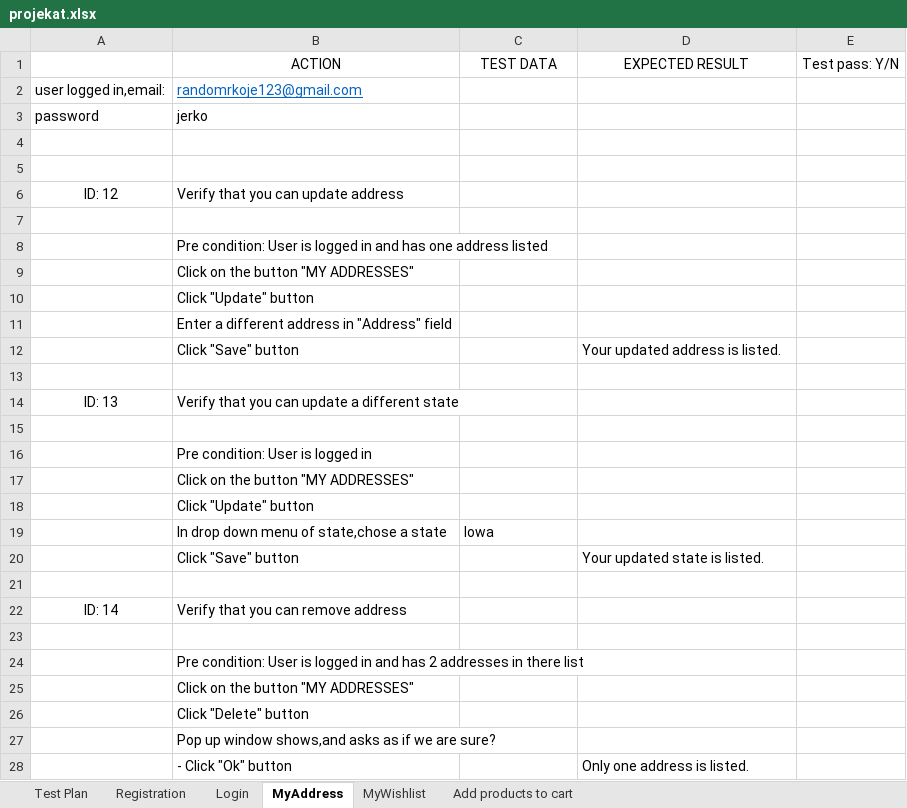
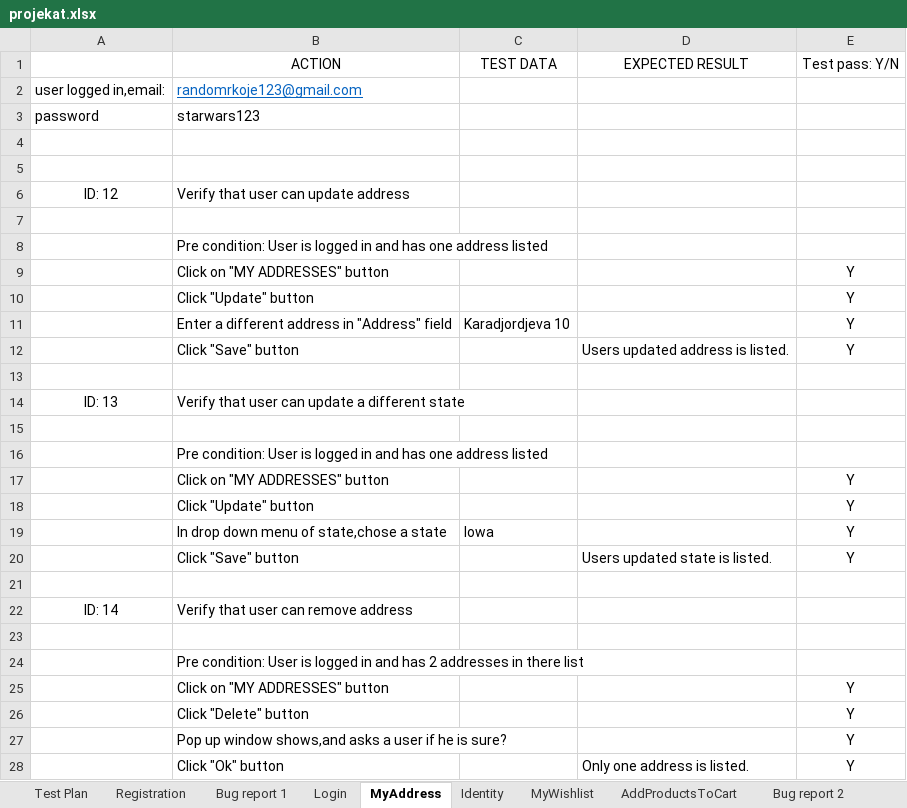
Before and after one commit to markogjerkovic/SeleniumRepo, an Excel workbook: data/projekat.xlsx, sheet MyAddress, drawn as a sheet; values as stored, in another font and other column widths than the file's, no borders; removed rows and columns are numbered as before the commit, all else as after; the diff names each change by its address in the sheet, - before the commit and + after, or states it on an @@ line.

```diff
--- a/data/projekat.xlsx (sheet MyAddress)
+++ b/data/projekat.xlsx (sheet MyAddress)
-sheet tab: Add products to cart
+sheet tab: AddProductsToCart
+sheet tab: Bug report 1
+sheet tab: Identity
+sheet tab: Bug report 2
-B3 (ACTION): jerko
+B3 (ACTION): starwars123
-B6 (ACTION): Verify that you can update address
+B6 (ACTION): Verify that user can update address
-row 9:  | Click on the button "MY ADDRESSES"
-row 10:  | Click "Update" button
-row 11:  | Enter a different address in "Address" field
+row 9:  | Click on "MY ADDRESSES" button |  |  | Y
+row 10:  | Click "Update" button |  |  | Y
+row 11:  | Enter a different address in "Address" field | Karadjordjeva 10 |  | Y
-D12 (EXPECTED RESULT): Your updated address is listed.
+D12 (EXPECTED RESULT): Users updated address is listed.
-E12 (Test pass: Y/N): (empty)
+E12 (Test pass: Y/N): Y
-B14 (ACTION): Verify that you can update a different state
+B14 (ACTION): Verify that user can update a different state
-B16 (ACTION): …logged in
+B16 (ACTION): …logged in and has one address listed
-row 17:  | Click on the button "MY ADDRESSES"
-row 18:  | Click "Update" button
+row 17:  | Click on "MY ADDRESSES" button |  |  | Y
+row 18:  | Click "Update" button |  |  | Y
-E19:E20 (Test pass: Y/N): (empty)
+E19:E20 (Test pass: Y/N): Y
-D20 (EXPECTED RESULT): Your updated state is listed.
+D20 (EXPECTED RESULT): Users updated state is listed.
-B22 (ACTION): Verify that you can remove address
+B22 (ACTION): Verify that user can remove address
-row 25:  | Click on the button "MY ADDRESSES"
-row 26:  | Click "Delete" button
-row 27:  | Pop up window shows,and asks as if we are sure?
+row 25:  | Click on "MY ADDRESSES" button |  |  | Y
+row 26:  | Click "Delete" button |  |  | Y
+row 27:  | Pop up window shows,and asks a user if he is sure? |  |  | Y
-B28 (ACTION): - Click "Ok" button
+B28 (ACTION): Click "Ok" button
-E28 (Test pass: Y/N): (empty)
+E28 (Test pass: Y/N): Y
```
Also changed, not shown: sheet AddProductsToCart, sheet MyWishlist, sheet Test Plan, sheet Login, sheet Registration, 25 other files.
